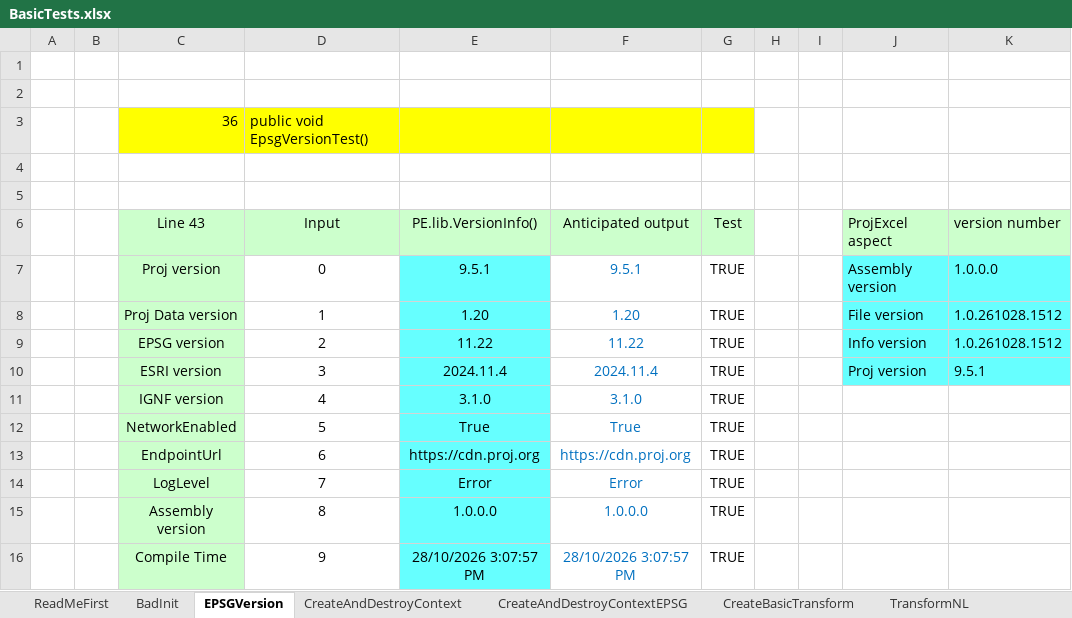
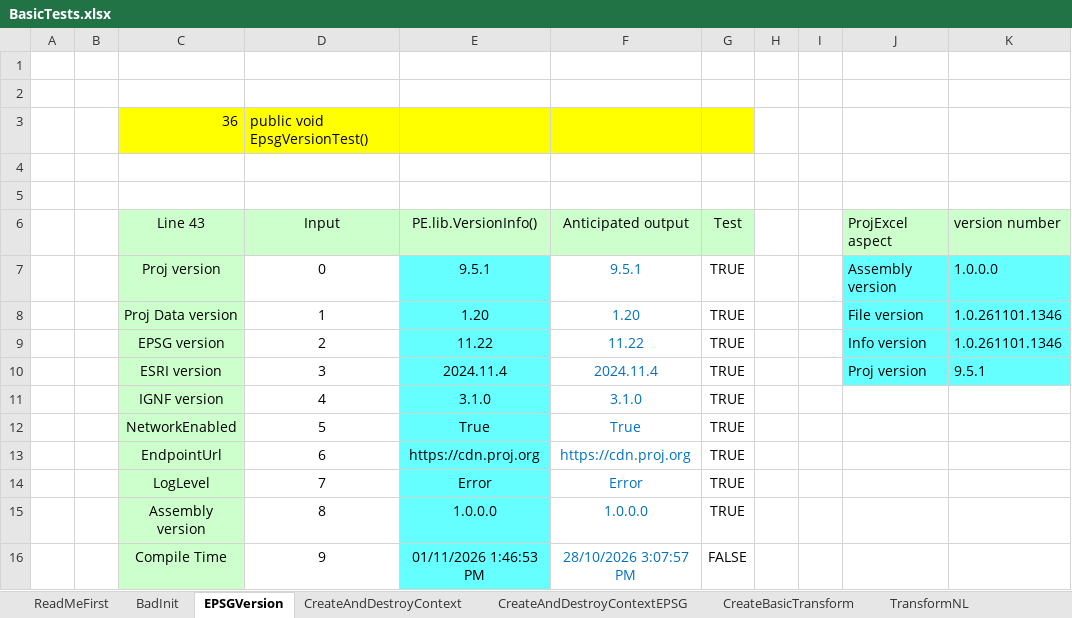
Before and after one commit to MrBeee/ProjExcel, an Excel workbook: ProjExcel/BasicTests.xlsx, sheet EPSGVersion, drawn as a sheet; values as stored, in another font and other column widths than the file's, no borders; conditional formats not drawn; the diff names each change by its address in the sheet, - before the commit and + after, or states it on an @@ line.

```diff
--- a/ProjExcel/BasicTests.xlsx (sheet EPSGVersion)
+++ b/ProjExcel/BasicTests.xlsx (sheet EPSGVersion)
-K8:K9 (version number): 1.0.261028.1512
+K8:K9 (version number): 1.0.261101.1346
-E16 (PE.lib.VersionInfo()): 28/10/2026 3:07:57 PM
+E16 (PE.lib.VersionInfo()): 01/11/2026 1:46:53 PM
-G16 (Test): TRUE
+G16 (Test): FALSE
```
Also changed, not shown: sheet FewEPSG-1, sheet CreateAndDestroyContext, formulas that keep their value, charts or pictures, 48 other files.
